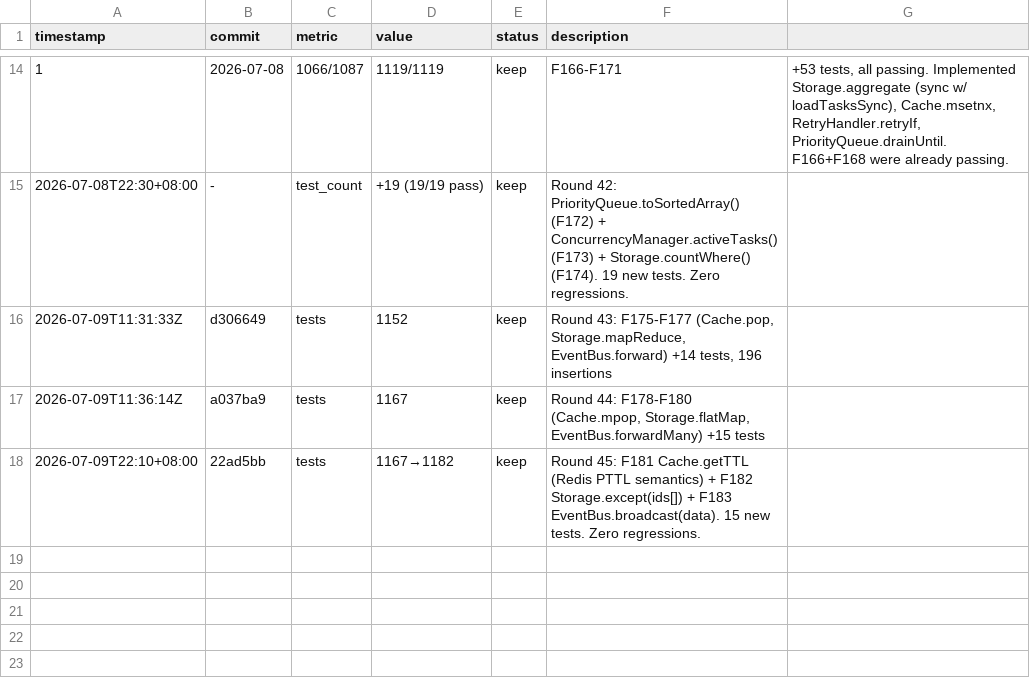
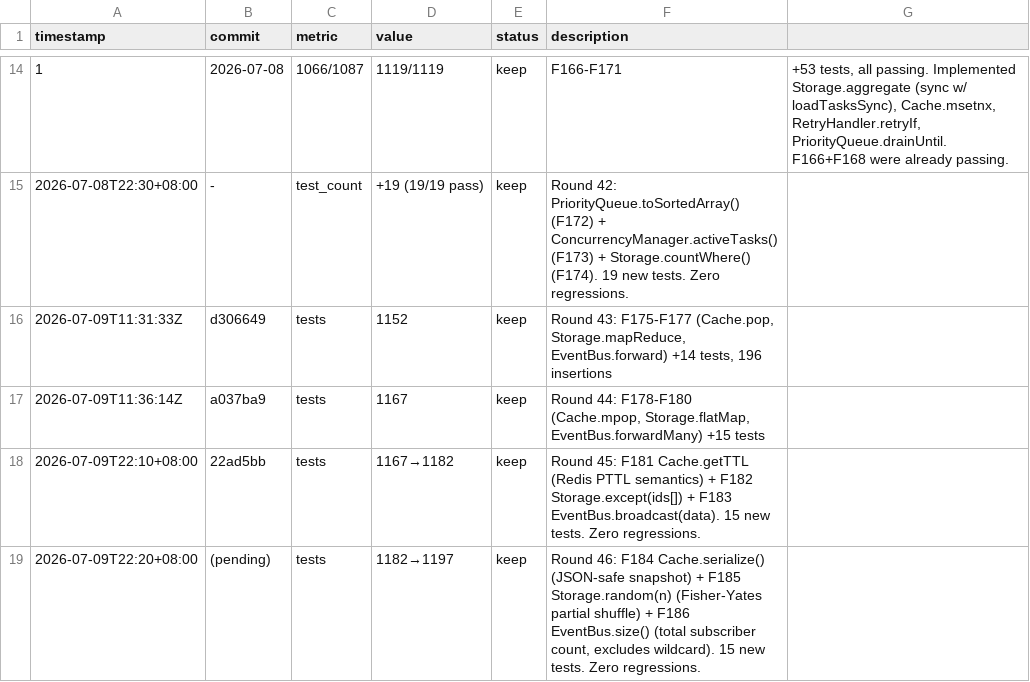
Before and after one commit to robertsong2019/agent-task-cli, a TSV file: experiments.tsv, drawn as a sheet; only a part is shown, gaps mark what is left out; the diff names each change by its address in the sheet, - before the commit and + after, or states it on an @@ line.

Commit message:
Round 46: F184-F186 (Cache.serialize, Storage.random, EventBus.size) +15 tests

```diff
--- a/experiments.tsv
+++ b/experiments.tsv
+row 19: 2026-07-09T22:20+08:00 | (pending) | tests | 1182→1197 | keep | Round 46: F184 Cache.serialize() (JSON-safe snapshot) + F185 Storage.random(n) (Fisher-Yates partial shuffle) + F186 EventBus.size() (total subscriber count, excludes wildcard). 15 new tests. Zero regressions.
```
Also changed, not shown: 5 other files.
